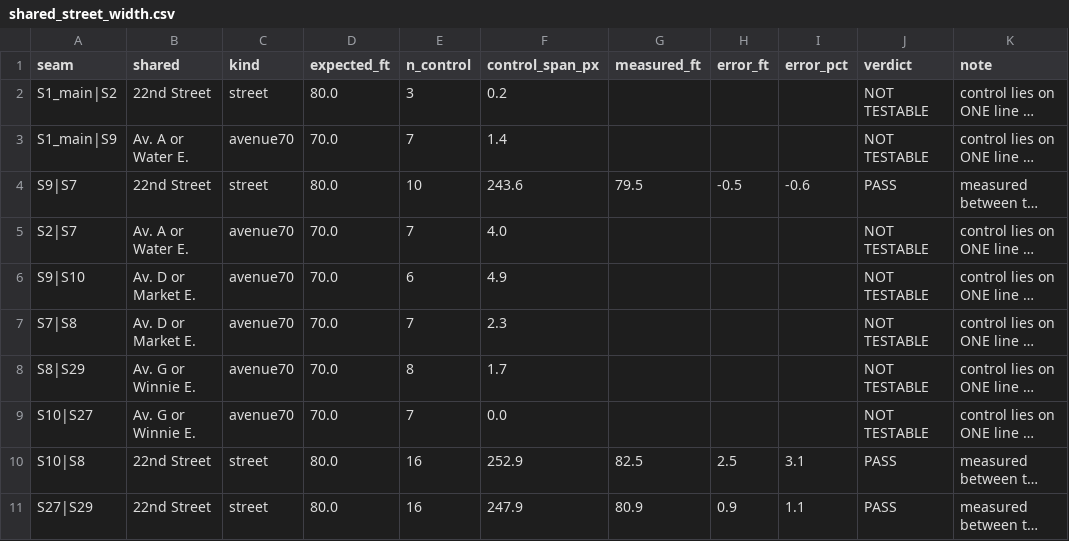
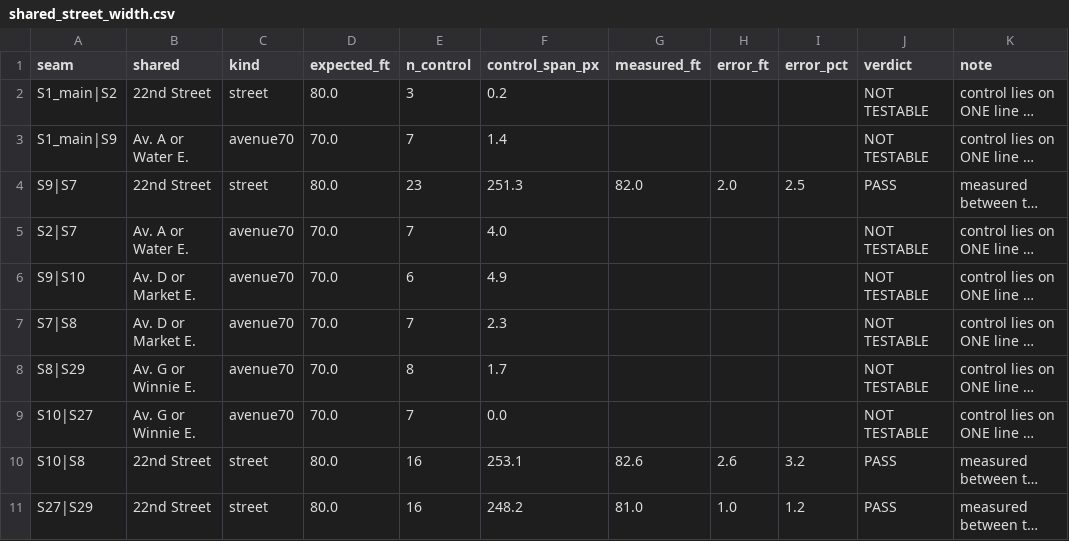
Before and after one commit to sk89hdw8tz-design/claude-code, a CSV file: galveston-1889-sanborn/output/qc/shared_street_width.csv, drawn as a sheet; long unchanged cells end in …; the diff names each change by its address in the sheet, - before the commit and + after, or states it on an @@ line.

```diff
--- a/galveston-1889-sanborn/output/qc/shared_street_width.csv
+++ b/galveston-1889-sanborn/output/qc/shared_street_width.csv
-E4 (n_control): 10
+E4 (n_control): 23
-F4 (control_span_px): 243.6
+F4 (control_span_px): 251.3
-G4 (measured_ft): 79.5
+G4 (measured_ft): 82.0
-H4 (error_ft): -0.5
+H4 (error_ft): 2.0
-I4 (error_pct): -0.6
+I4 (error_pct): 2.5
-F10 (control_span_px): 252.9
+F10 (control_span_px): 253.1
-G10 (measured_ft): 82.5
+G10 (measured_ft): 82.6
-H10 (error_ft): 2.5
+H10 (error_ft): 2.6
-I10 (error_pct): 3.1
+I10 (error_pct): 3.2
-F11 (control_span_px): 247.9
+F11 (control_span_px): 248.2
-G11 (measured_ft): 80.9
+G11 (measured_ft): 81.0
-H11 (error_ft): 0.9
+H11 (error_ft): 1.0
-I11 (error_pct): 1.1
+I11 (error_pct): 1.2
```
Also changed, not shown: galveston-1889-sanborn/output/qc/loop_closure.csv, galveston-1889-sanborn/output/qc/seam_matrix.csv, 18 other files.
